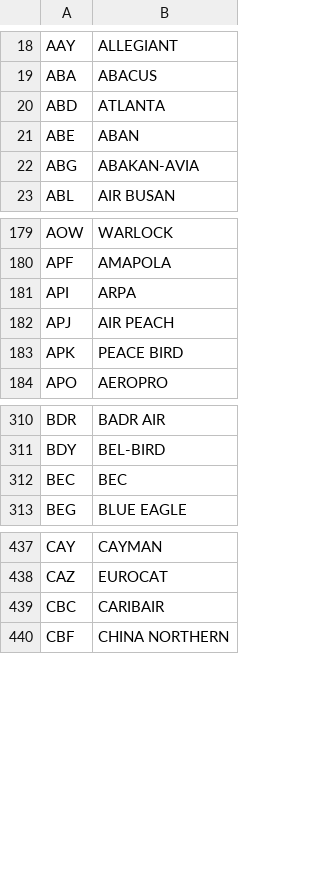
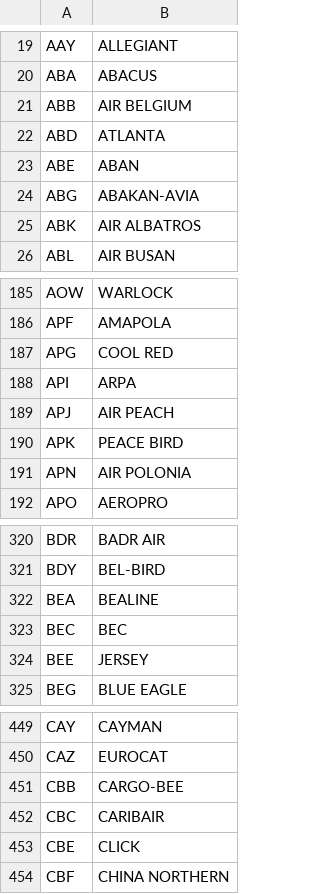
Before and after one commit to lgiucleab/OpenSkyATC, a CSV file: data/airline-callsigns.csv, drawn as a sheet; only a part is shown, gaps mark what is left out; the diff covers the shown part only; the diff names each change by its address in the sheet, - before the commit and + after, or states it on an @@ line.

```diff
--- a/data/airline-callsigns.csv
+++ b/data/airline-callsigns.csv
+row 21: ABB | AIR BELGIUM
+row 25: ABK | AIR ALBATROS
+row 187: APG | COOL RED
+row 191: APN | AIR POLONIA
+row 322: BEA | BEALINE
+row 324: BEE | JERSEY
+row 451: CBB | CARGO-BEE
+row 453: CBE | CLICK
```
Also changed, not shown: 45 added rows and 1 edited cell elsewhere in this file.
